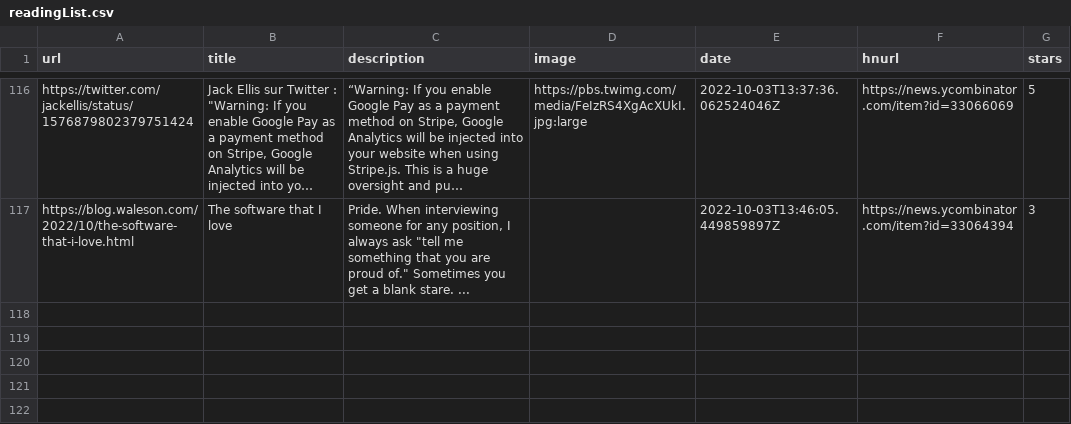
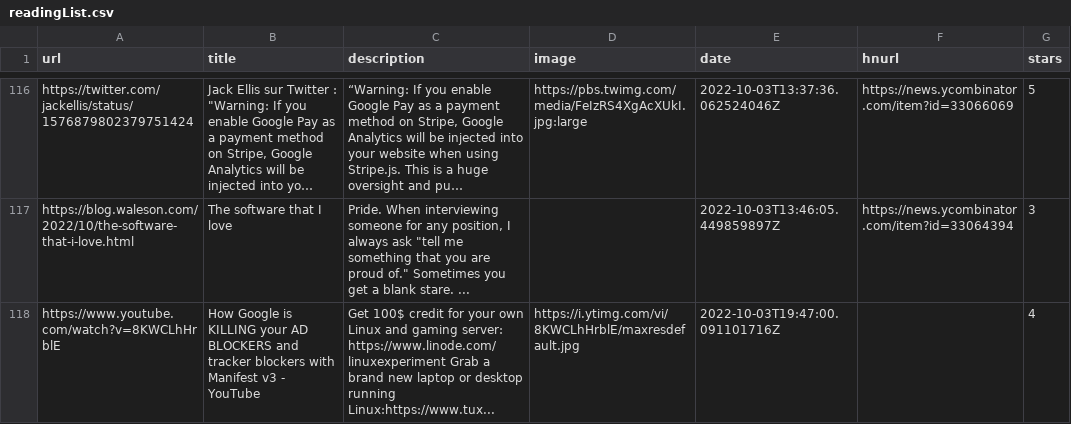
Before and after one commit to ycouble/readingList, a CSV file: readingList.csv, drawn as a sheet; only a part is shown, gaps mark what is left out; long unchanged cells end in …; the diff names each change by its address in the sheet, - before the commit and + after, or states it on an @@ line.

Commit message:
Automated reading list update on Mon Oct  3 19:47:00 UTC 2022

```diff
--- a/readingList.csv
+++ b/readingList.csv
+row 118: https://www.youtube.com/watch?v=8KWCLhHrblE | How Google is KILLING your AD BLOCKERS and tracker blockers with Manifest v3 - YouTube | Get 100$ credit for your own Linux and gaming server: https://www.linode.com/linuxexperiment Grab a brand new laptop or desktop running Linux:https://www.tux... | https://i.ytimg.com/vi/8KWCLhHrblE/maxresdefault.jpg | 2022-10-03T19:47:00.091101716Z |  | 4
```
